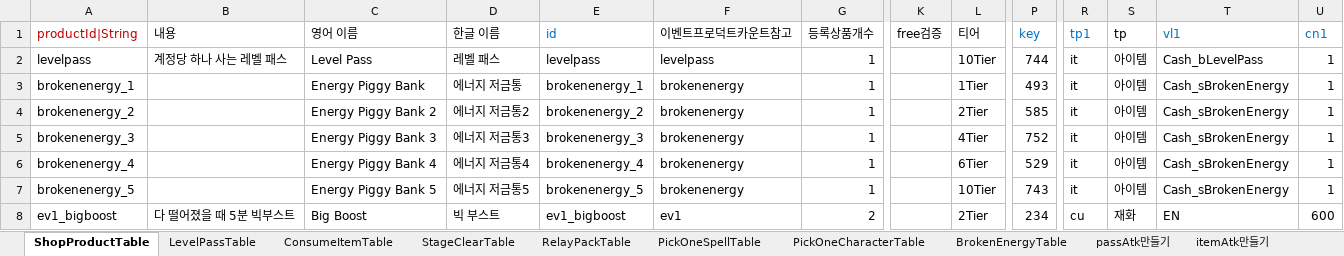
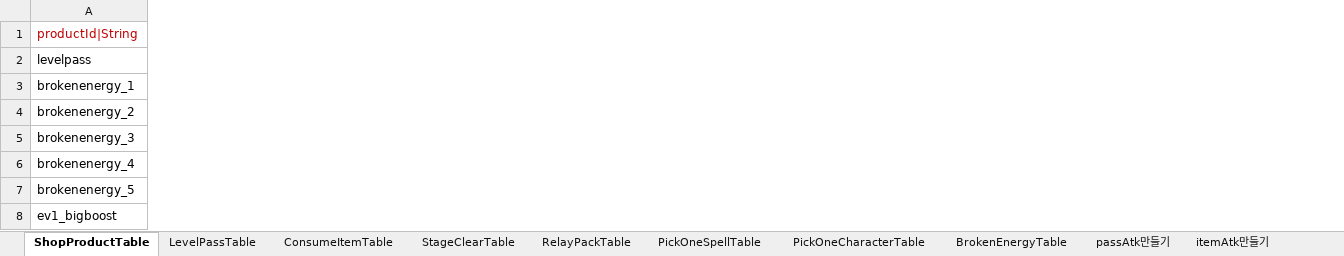
Before and after one commit to hayannal/ProjectNameless, an Excel workbook: Excel/작업Shop.xlsx, sheet ShopProductTable, drawn as a sheet; only a part is shown, gaps mark what is left out; values as stored, in another font and other column widths than the file's, no borders; the diff covers the shown part only; the diff names each change by its address in the sheet, - before the commit and + after, or states it on an @@ line.

```diff
--- a/Excel/작업Shop.xlsx (sheet ShopProductTable)
+++ b/Excel/작업Shop.xlsx (sheet ShopProductTable)
@@ column B (내용) hidden, rows 2-8: 계정당 하나 사는 레벨 패스 |  |  |  |  |  | 다 떨어졌을 때 5분 빅부스트 @@
@@ column C (영어 이름) hidden, rows 2-8: Level Pass | Energy Piggy Bank | Energy Piggy Bank 2 | Energy Piggy Bank 3 | Energy Piggy Bank 4 | Energy Piggy Bank 5 | Big Boost @@
@@ column D (한글 이름) hidden, rows 2-8: 레벨 패스 | 에너지 저금통 | 에너지 저금통2 | 에너지 저금통3 | 에너지 저금통4 | 에너지 저금통5 | 빅 부스트 @@
@@ column E (id) hidden, rows 2-8: levelpass | brokenenergy_1 | brokenenergy_2 | brokenenergy_3 | brokenenergy_4 | brokenenergy_5 | ev1_bigboost @@
@@ column F (이벤트프로덕트카운트참고) hidden, rows 2-8: levelpass | brokenenergy | brokenenergy | brokenenergy | brokenenergy | brokenenergy | ev1 @@
@@ column G (등록상품개수) hidden, rows 2-8: 1 | 1 | 1 | 1 | 1 | 1 | 2 @@
@@ column K (free검증) hidden, empty @@
@@ column L (티어) hidden, rows 2-8: 10Tier | 1Tier | 2Tier | 4Tier | 6Tier | 10Tier | 2Tier @@
@@ column P (key) hidden, rows 2-8: 744 | 493 | 585 | 752 | 529 | 743 | 234 @@
@@ column R (tp1) hidden, rows 2-8: it | it | it | it | it | it | cu @@
@@ column S (tp) hidden, rows 2-8: 아이템 | 아이템 | 아이템 | 아이템 | 아이템 | 아이템 | 재화 @@
@@ column T (vl1) hidden, rows 2-8: Cash_bLevelPass | Cash_sBrokenEnergy | Cash_sBrokenEnergy | Cash_sBrokenEnergy | Cash_sBrokenEnergy | Cash_sBrokenEnergy | EN @@
@@ column U (cn1) hidden, rows 2-8: 1 | 1 | 1 | 1 | 1 | 1 | 600 @@
```
Also changed, not shown: 29 removed columns and 12 edited cells elsewhere in this sheet, hidden cells, Excel/Shop.xlsx, 1 other file.
